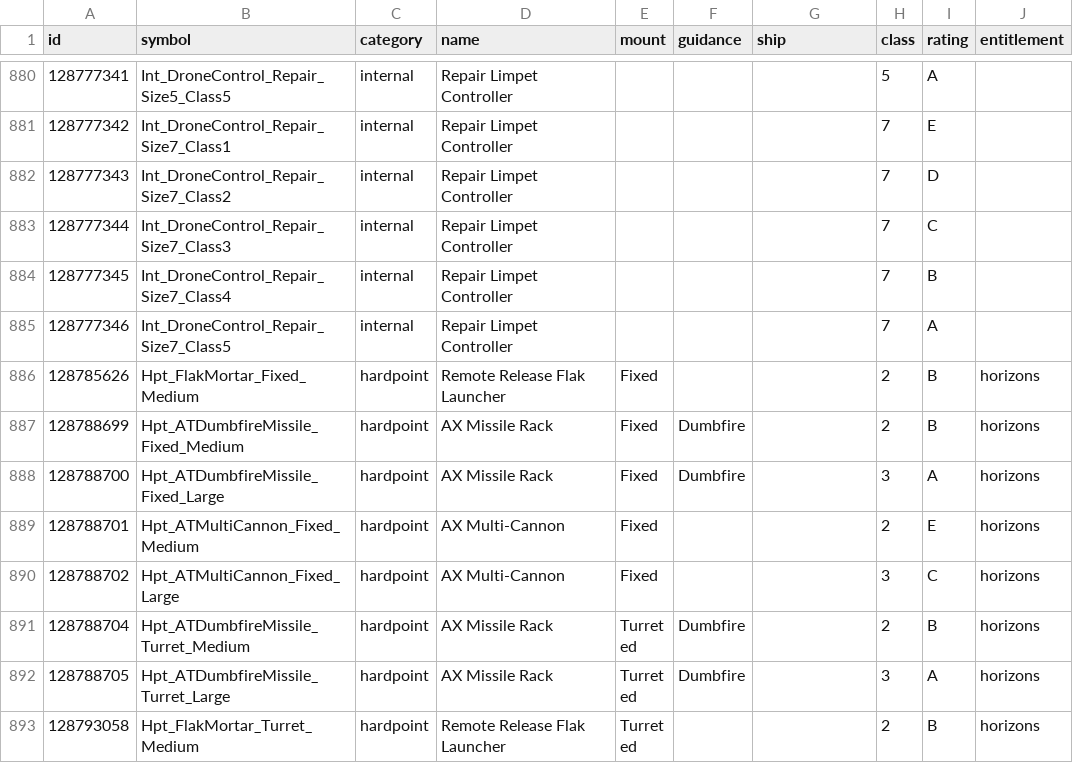
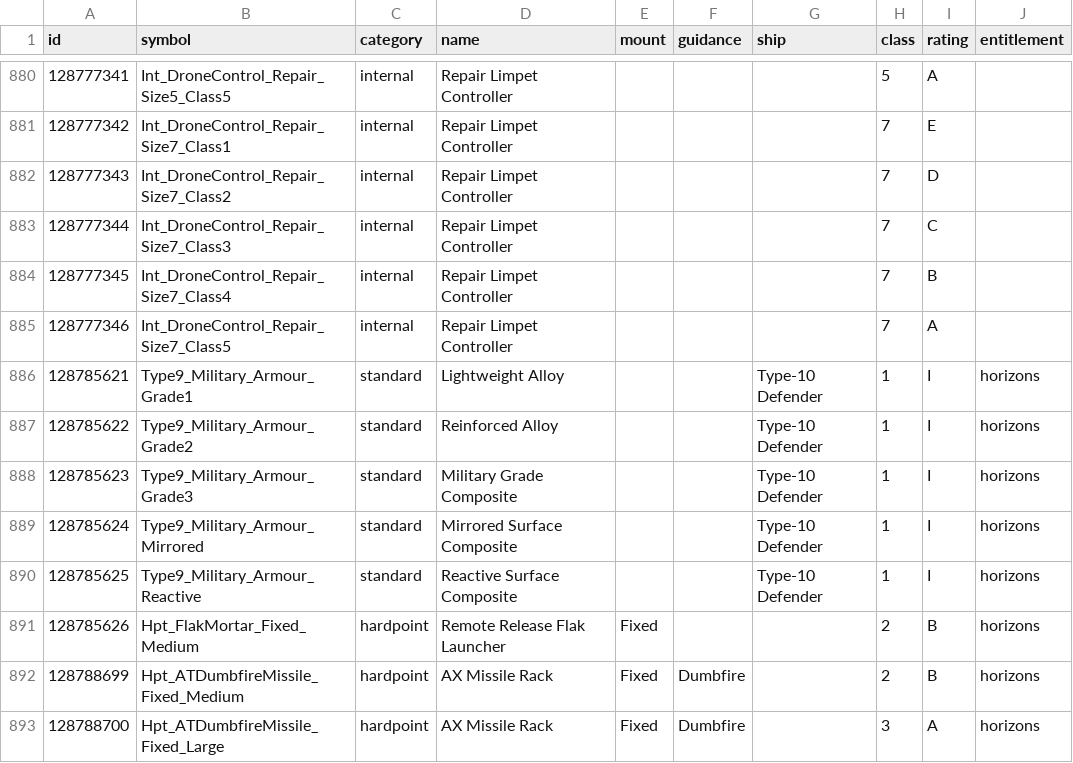
Before and after one commit to EDCD/FDevIDs, a CSV file: outfitting.csv, drawn as a sheet; only a part is shown, gaps mark what is left out; the shorter side is filled out with more unchanged rows.

Commit message:
Armour for the new Type-10 Defender (#13)

```diff
--- a/outfitting.csv
+++ b/outfitting.csv
@@ -885,2 +885,7 @@ id,symbol,category,name,mount,guidance,ship,class,rating,entitlement
 128777346,Int_DroneControl_Repair_Size7_Class5,internal,Repair Limpet Controller,,,,7,A,
+128785621,Type9_Military_Armour_Grade1,standard,Lightweight Alloy,,,Type-10 Defender,1,I,horizons
+128785622,Type9_Military_Armour_Grade2,standard,Reinforced Alloy,,,Type-10 Defender,1,I,horizons
+128785623,Type9_Military_Armour_Grade3,standard,Military Grade Composite,,,Type-10 Defender,1,I,horizons
+128785624,Type9_Military_Armour_Mirrored,standard,Mirrored Surface Composite,,,Type-10 Defender,1,I,horizons
+128785625,Type9_Military_Armour_Reactive,standard,Reactive Surface Composite,,,Type-10 Defender,1,I,horizons
 128785626,Hpt_FlakMortar_Fixed_Medium,hardpoint,Remote Release Flak Launcher,Fixed,,,2,B,horizons
```
